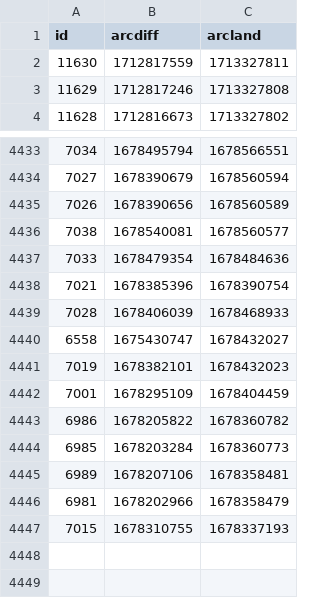
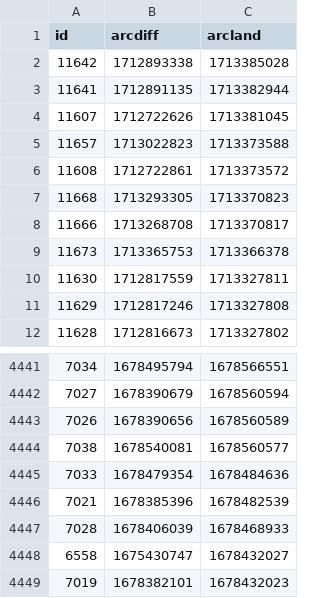
Before and after one commit to atulsmadhugiri/comm-review-velocity, a CSV file: table.csv, drawn as a sheet; only a part is shown, gaps mark what is left out.

```diff
--- a/table.csv
+++ b/table.csv
@@ -1,2 +1,10 @@
 id,arcdiff,arcland
+11642,1712893338,1713385028
+11641,1712891135,1713382944
+11607,1712722626,1713381045
+11657,1713022823,1713373588
+11608,1712722861,1713373572
+11668,1713293305,1713370823
+11666,1713268708,1713370817
+11673,1713365753,1713366378
 11630,1712817559,1713327811
@@ -4437,3 +4445,3 @@ id,arcdiff,arcland
 7033,1678479354,1678484636
-7021,1678385396,1678390754
+7021,1678385396,1678482539
 7028,1678406039,1678468933
@@ -4441,7 +4449 @@ id,arcdiff,arcland
 7019,1678382101,1678432023
-7001,1678295109,1678404459
-6986,1678205822,1678360782
-6985,1678203284,1678360773
-6989,1678207106,1678358481
-6981,1678202966,1678358479
-7015,1678310755,1678337193
```
Also changed, not shown: 1 other file.
